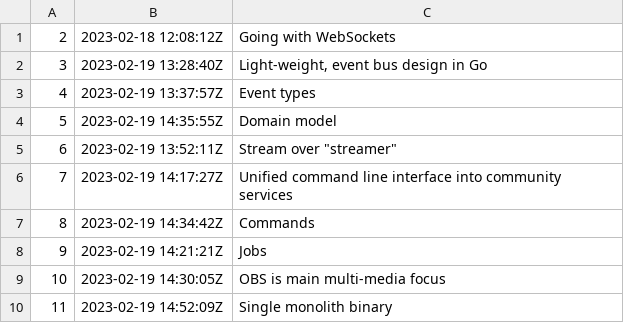
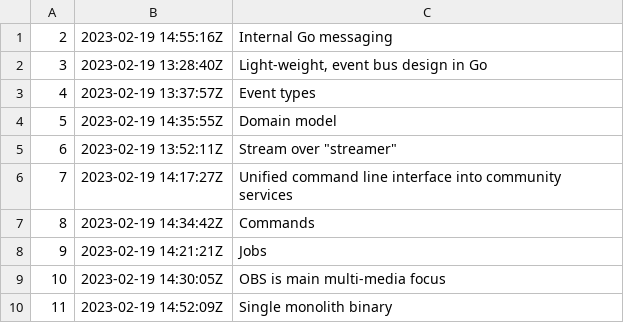
Before and after one commit to rwxrob/live, a TSV file: docs/dex/nodes.tsv, drawn as a sheet.

```diff
--- a/docs/dex/nodes.tsv
+++ b/docs/dex/nodes.tsv
@@ -1,2 +1,2 @@
-2	2023-02-18 12:08:12Z	Going with WebSockets
+2	2023-02-19 14:55:16Z	Internal Go messaging
 3	2023-02-19 13:28:40Z	Light-weight, event bus design in Go
```
Also changed, not shown: 3 other files.
